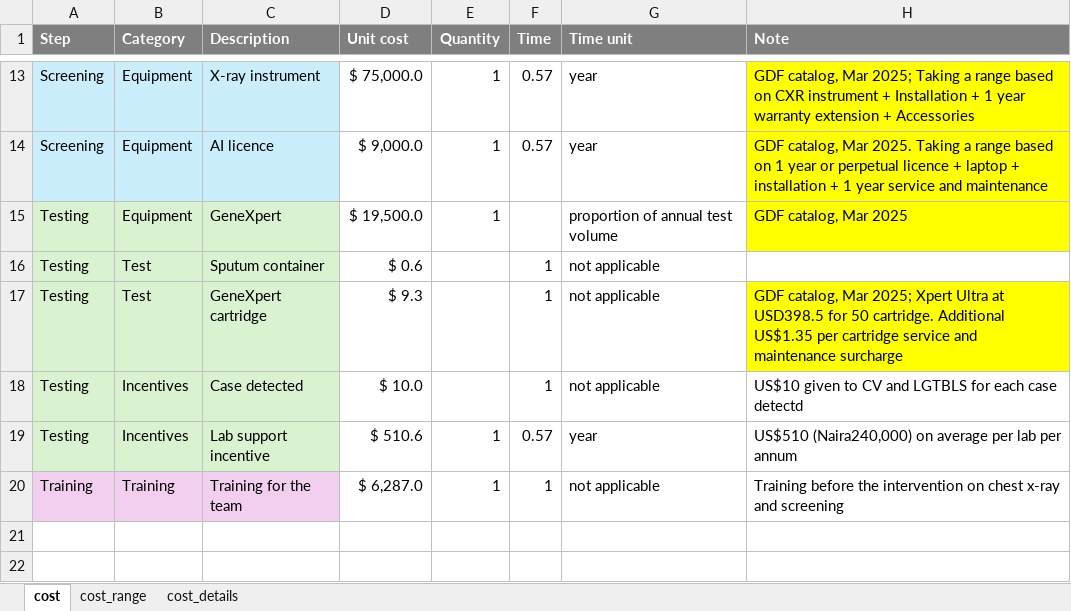
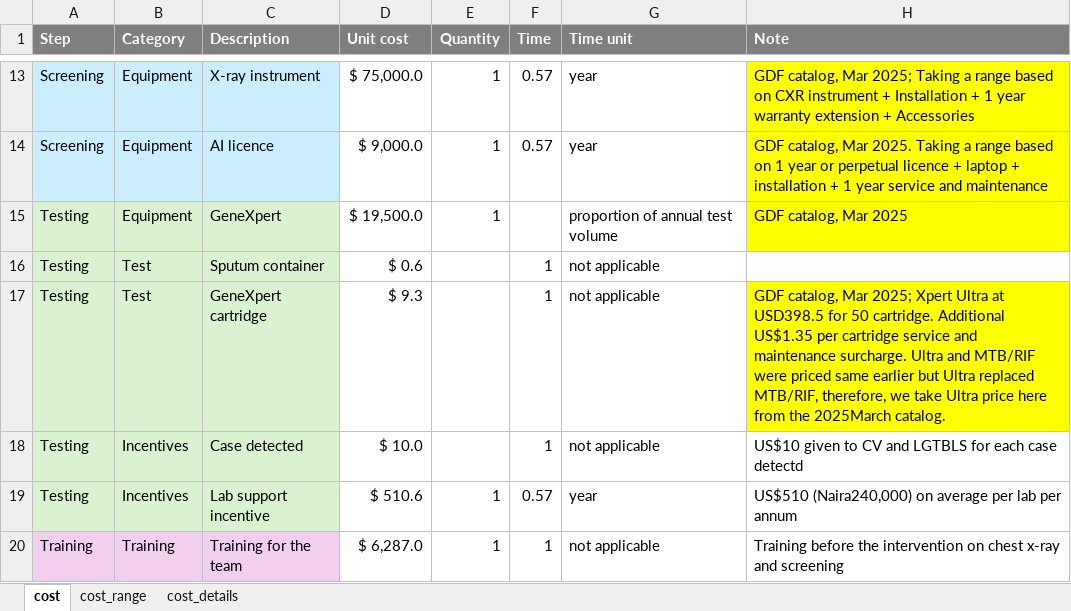
Before and after one commit to peptonefizz/Costing-Nigeria-Analysis, an Excel workbook: Data/cost_input_sensitivity_analysis.xlsx, sheet cost, drawn as a sheet; only a part is shown, gaps mark what is left out; values as stored, in another font and other column widths than the file's, no borders; the diff names each change by its address in the sheet, - before the commit and + after, or states it on an @@ line.

Commit message:
fixing sensitivity analysis.

```diff
--- a/Data/cost_input_sensitivity_analysis.xlsx (sheet cost)
+++ b/Data/cost_input_sensitivity_analysis.xlsx (sheet cost)
-H17 (Note): …and maintenance surcharge
+H17 (Note): …and maintenance surcharge. Ultra and MTB/RIF were priced same earlier but Ultra replaced MTB/RIF, therefore, we take Ultra price here from the 2025March catalog.
```
Also changed, not shown: sheet cost_details, 8 other files.
